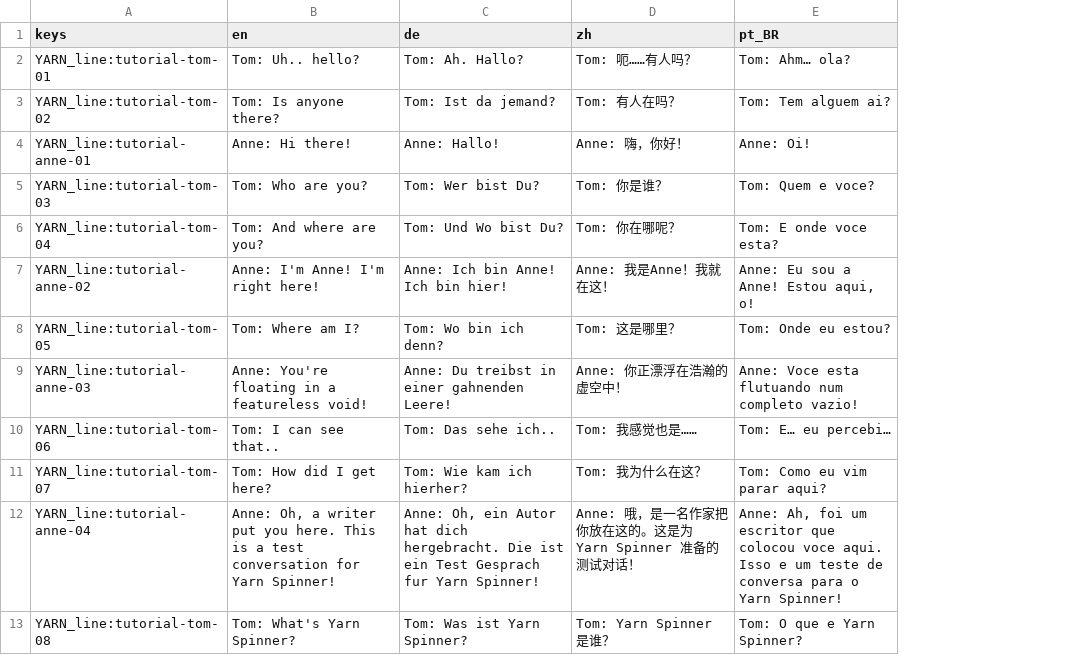
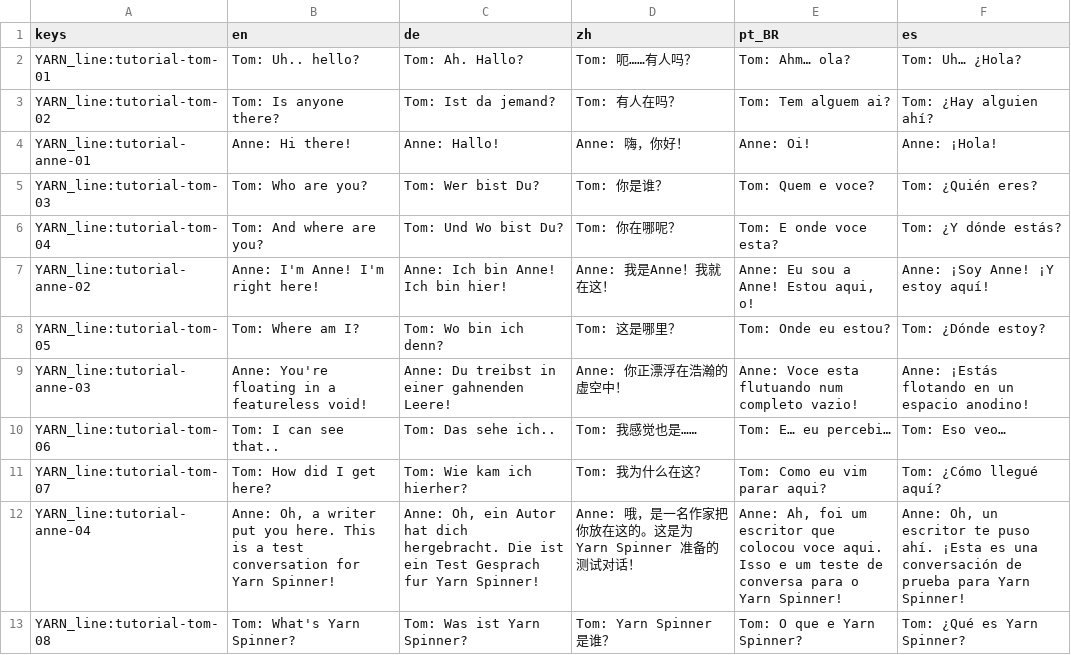
Before and after one commit to YarnSpinnerTool/YarnSpinner-Godot-Samples, a CSV file: YarnSpinner-Godot-GDScript-Samples/samples/voice_over/dialogue/VoiceOver.strings.csv, drawn as a sheet; only a part is shown; the diff names each change by its address in the sheet, - before the commit and + after, or states it on an @@ line.

Commit message:
minor fixes to samples

```diff
--- a/YarnSpinner-Godot-GDScript-Samples/samples/voice_over/dialogue/VoiceOver.strings.csv
+++ b/YarnSpinner-Godot-GDScript-Samples/samples/voice_over/dialogue/VoiceOver.strings.csv
+column F (es), rows 2-13: Tom: Uh… ¿Hola? | Tom: ¿Hay alguien ahí? | Anne: ¡Hola! | Tom: ¿Quién eres? | Tom: ¿Y dónde estás? | Anne: ¡Soy Anne! ¡Y estoy aquí! | Tom: ¿Dónde estoy? | Anne: ¡Estás flotando en un espacio anodino! | Tom: Eso veo… | Tom: ¿Cómo llegué aquí? | Anne: Oh, un escritor te puso ahí. ¡Esta es una conversación de prueba para Yarn Spinner! | Tom: ¿Qué es Yarn Spinner?
```
Also changed, not shown: 28 other files.
